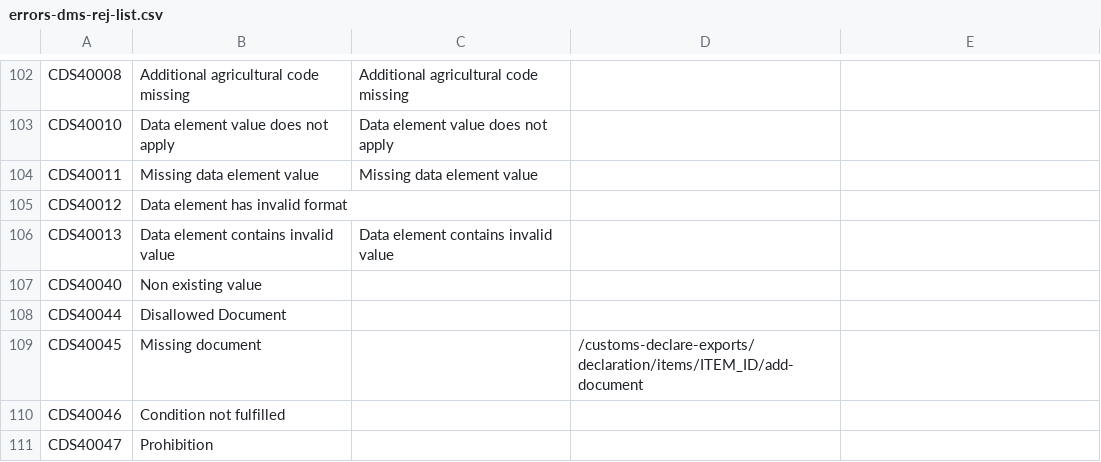
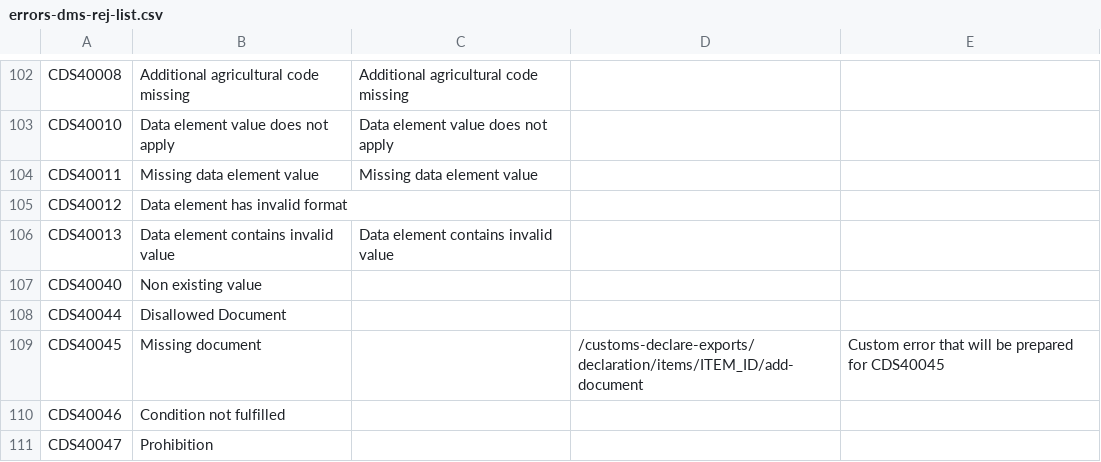
Before and after one commit to hmrc/customs-declare-exports-frontend, a CSV file: conf/code-lists/errors-dms-rej-list.csv, drawn as a sheet; only a part is shown, gaps mark what is left out; the diff names each change by its address in the sheet, - before the commit and + after, or states it on an @@ line.

Commit message:
CEDS-2420 POF displaying error on the page from rejected notifications

```diff
--- a/conf/code-lists/errors-dms-rej-list.csv
+++ b/conf/code-lists/errors-dms-rej-list.csv
-E109: (empty)
+E109: Custom error that will be prepared for CDS40045
```
Also changed, not shown: 7 other files.
